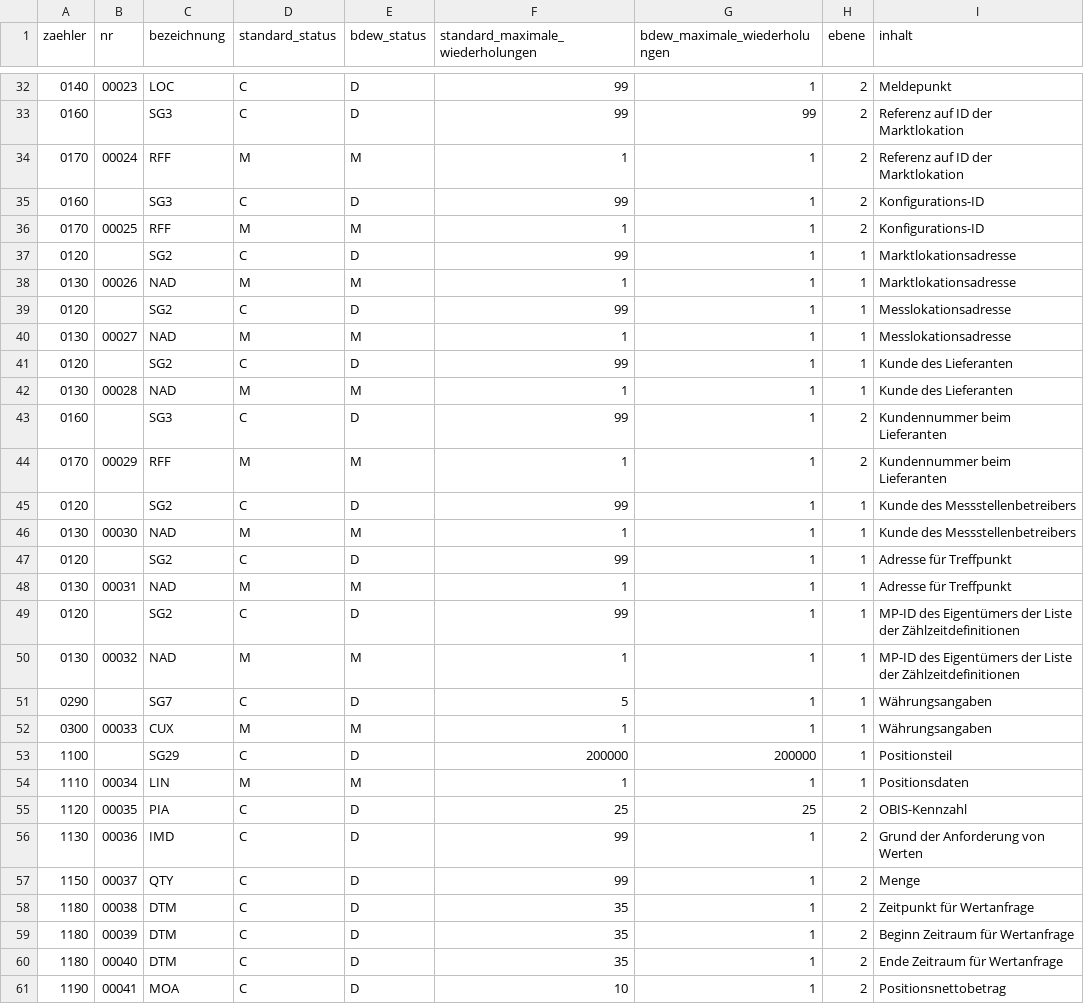
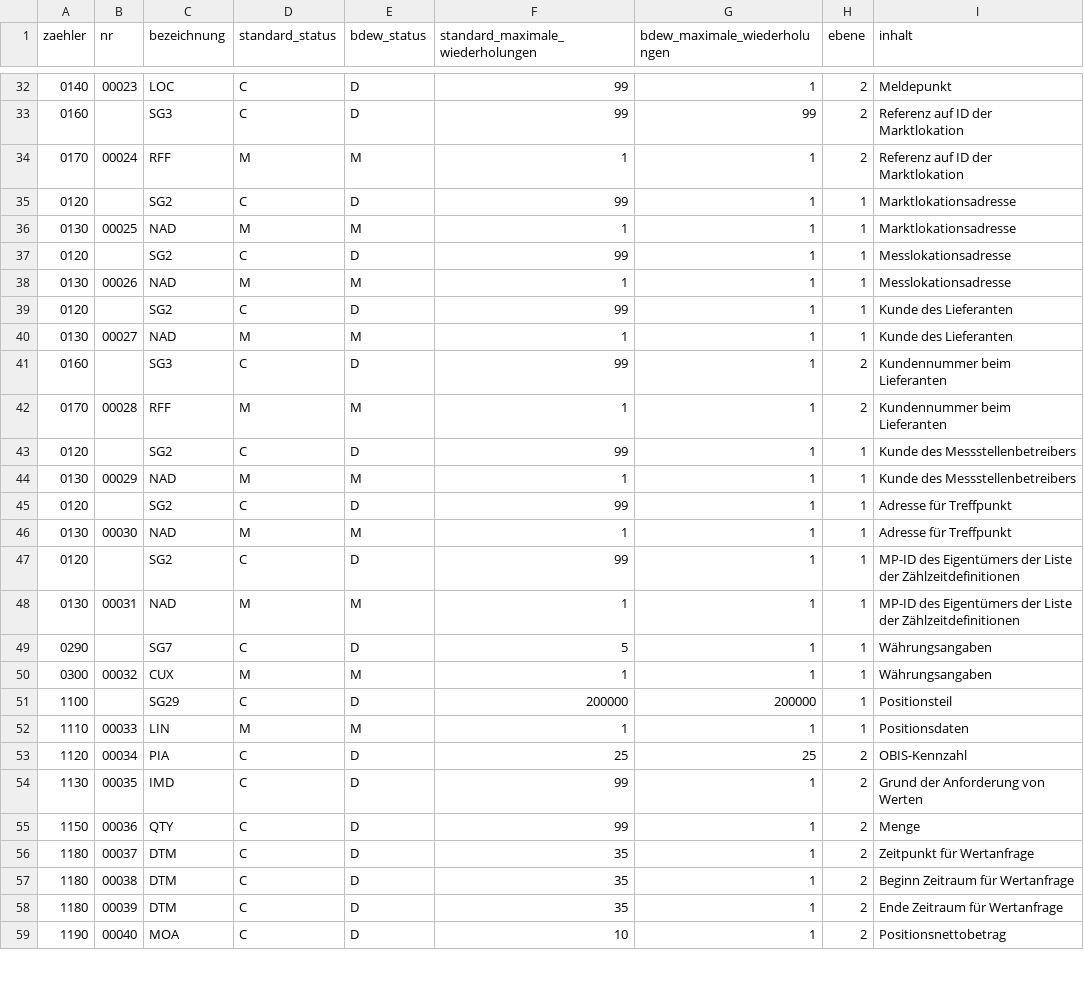
Before and after one commit to Hochfrequenz/machine-readable_message-implementation-guide, a CSV file: FV2210/ORDERS/nachrichtenstruktur.csv, drawn as a sheet; only a part is shown, gaps mark what is left out; the diff covers the shown part only.

```diff
--- a/FV2210/ORDERS/nachrichtenstruktur.csv
+++ b/FV2210/ORDERS/nachrichtenstruktur.csv
@@ -34,28 +34,26 @@ zaehler,nr,bezeichnung,standard_status,bdew_status,standard_maximale_wiederholun
 0170,00024,RFF,M,M,1,1,2,Referenz auf ID der Marktlokation
-0160,,SG3,C,D,99,1,2,Konfigurations-ID
-0170,00025,RFF,M,M,1,1,2,Konfigurations-ID
 0120,,SG2,C,D,99,1,1,Marktlokationsadresse
-0130,00026,NAD,M,M,1,1,1,Marktlokationsadresse
+0130,00025,NAD,M,M,1,1,1,Marktlokationsadresse
 0120,,SG2,C,D,99,1,1,Messlokationsadresse
-0130,00027,NAD,M,M,1,1,1,Messlokationsadresse
+0130,00026,NAD,M,M,1,1,1,Messlokationsadresse
 0120,,SG2,C,D,99,1,1,Kunde des Lieferanten
-0130,00028,NAD,M,M,1,1,1,Kunde des Lieferanten
+0130,00027,NAD,M,M,1,1,1,Kunde des Lieferanten
 0160,,SG3,C,D,99,1,2,Kundennummer beim Lieferanten
-0170,00029,RFF,M,M,1,1,2,Kundennummer beim Lieferanten
+0170,00028,RFF,M,M,1,1,2,Kundennummer beim Lieferanten
 0120,,SG2,C,D,99,1,1,Kunde des Messstellenbetreibers
-0130,00030,NAD,M,M,1,1,1,Kunde des Messstellenbetreibers
+0130,00029,NAD,M,M,1,1,1,Kunde des Messstellenbetreibers
 0120,,SG2,C,D,99,1,1,Adresse für Treffpunkt
-0130,00031,NAD,M,M,1,1,1,Adresse für Treffpunkt
+0130,00030,NAD,M,M,1,1,1,Adresse für Treffpunkt
 0120,,SG2,C,D,99,1,1,MP-ID des Eigentümers der Liste der Zählzeitdefinitionen
-0130,00032,NAD,M,M,1,1,1,MP-ID des Eigentümers der Liste der Zählzeitdefinitionen
+0130,00031,NAD,M,M,1,1,1,MP-ID des Eigentümers der Liste der Zählzeitdefinitionen
 0290,,SG7,C,D,5,1,1,Währungsangaben
-0300,00033,CUX,M,M,1,1,1,Währungsangaben
+0300,00032,CUX,M,M,1,1,1,Währungsangaben
 1100,,SG29,C,D,200000,200000,1,Positionsteil
-1110,00034,LIN,M,M,1,1,1,Positionsdaten
-1120,00035,PIA,C,D,25,25,2,OBIS-Kennzahl
-1130,00036,IMD,C,D,99,1,2,Grund der Anforderung von Werten
-1150,00037,QTY,C,D,99,1,2,Menge
-1180,00038,DTM,C,D,35,1,2,Zeitpunkt für Wertanfrage
-1180,00039,DTM,C,D,35,1,2,Beginn Zeitraum für Wertanfrage
-1180,00040,DTM,C,D,35,1,2,Ende Zeitraum für Wertanfrage
-1190,00041,MOA,C,D,10,1,2,Positionsnettobetrag
+1110,00033,LIN,M,M,1,1,1,Positionsdaten
+1120,00034,PIA,C,D,25,25,2,OBIS-Kennzahl
+1130,00035,IMD,C,D,99,1,2,Grund der Anforderung von Werten
+1150,00036,QTY,C,D,99,1,2,Menge
+1180,00037,DTM,C,D,35,1,2,Zeitpunkt für Wertanfrage
+1180,00038,DTM,C,D,35,1,2,Beginn Zeitraum für Wertanfrage
+1180,00039,DTM,C,D,35,1,2,Ende Zeitraum für Wertanfrage
+1190,00040,MOA,C,D,10,1,2,Positionsnettobetrag
```
Also changed, not shown: 45 edited cells elsewhere in this file, FV2210/PARTIN/nachrichtenstruktur.csv, FV2210/PRICAT/nachrichtenstruktur.csv, 6 other files.
